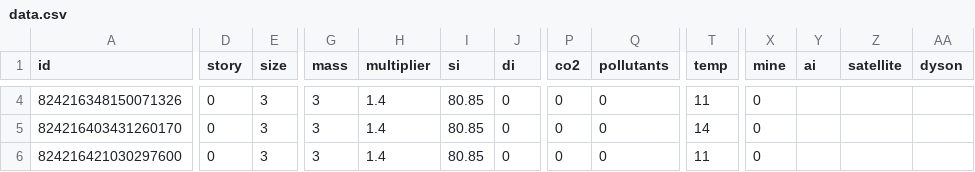
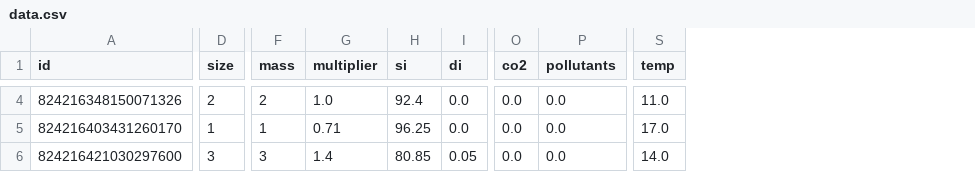
Before and after one commit to SaaamV/Goldilocks-Gamble, a CSV file: DiscordBot/data.csv, drawn as a sheet; only a part is shown, gaps mark what is left out; removed rows and columns are numbered as before the commit, all else as after; the diff covers the shown part only; the diff names each change by its address in the sheet, - before the commit and + after, or states it on an @@ line.

```diff
--- a/DiscordBot/data.csv
+++ b/DiscordBot/data.csv
-column D (story), rows 4-6: all 0
-column X (mine), rows 4-6: all 0
-column Y (ai), empty
-column Z (satellite), empty
-column AA (dyson), empty
-D4 (size): 3
+D4 (size): 2
-F4 (mass): 3
+F4 (mass): 2
-G4 (multiplier): 1.4
+G4 (multiplier): 1.0
-H4 (si): 80.85
+H4 (si): 92.4
-I4:I5 (di): 0
+I4:I5 (di): 0.0
-O4:O6 (co2): 0
+O4:O6 (co2): 0.0
-P4:P6 (pollutants): 0
+P4:P6 (pollutants): 0.0
-S4 (temp): 11
+S4 (temp): 11.0
-D5 (size): 3
+D5 (size): 1
-F5 (mass): 3
+F5 (mass): 1
-G5 (multiplier): 1.4
+G5 (multiplier): 0.71
-H5 (si): 80.85
+H5 (si): 96.25
-S5 (temp): 14
+S5 (temp): 17.0
-I6 (di): 0
+I6 (di): 0.05
-S6 (temp): 11
+S6 (temp): 14.0
```
Also changed, not shown: 34 edited cells elsewhere in this file, DiscordBot/mapping.csv, 1 other file.
